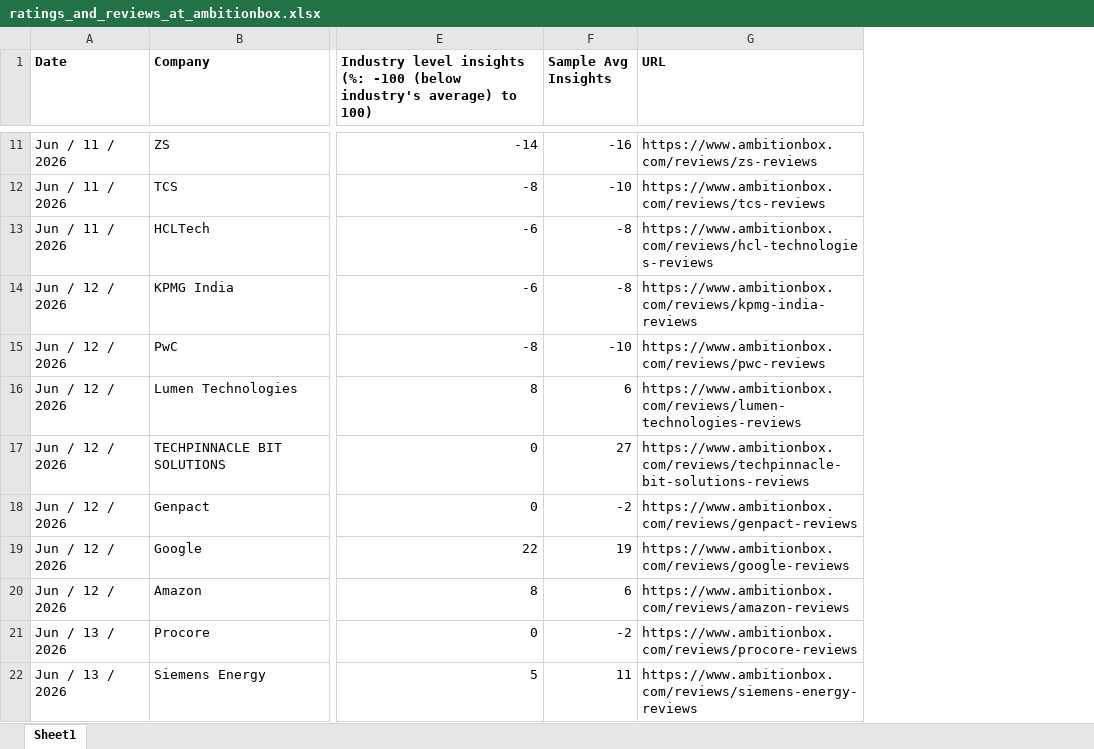
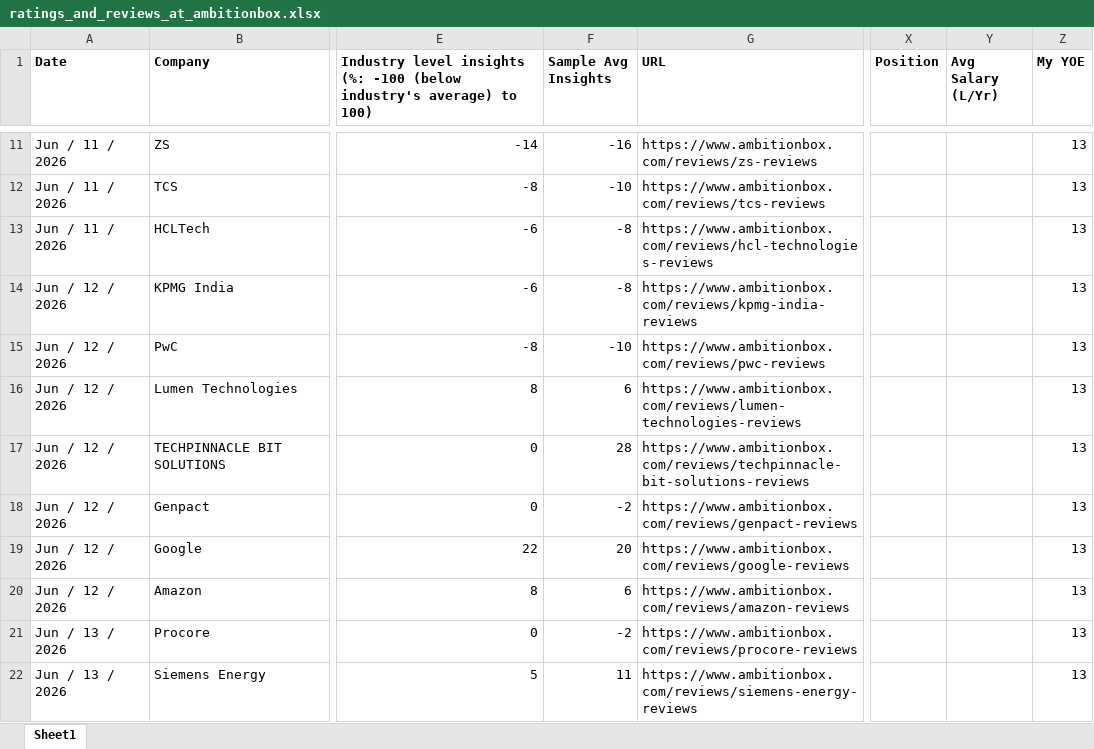
Before and after one commit to ashishjain1547/company_and_job_market_research, an Excel workbook: ratings_and_reviews_at_ambitionbox.xlsx, sheet Sheet1, drawn as a sheet; only a part is shown, gaps mark what is left out; values as stored, in another font and other column widths than the file's, no borders; the diff covers the shown part only; the diff names each change by its address in the sheet, - before the commit and + after, or states it on an @@ line.

```diff
--- a/ratings_and_reviews_at_ambitionbox.xlsx (sheet Sheet1)
+++ b/ratings_and_reviews_at_ambitionbox.xlsx (sheet Sheet1)
+column X (Position), empty
+column Y (Avg Salary (L/Yr)), empty
+column Z (My YOE), rows 11-22: all 13
-F17 (Sample Avg Insights): 27
+F17 (Sample Avg Insights): 28
-F19 (Sample Avg Insights): 19
+F19 (Sample Avg Insights): 20
```
Also changed, not shown: 2 added rows and 6 edited cells elsewhere in this sheet.
